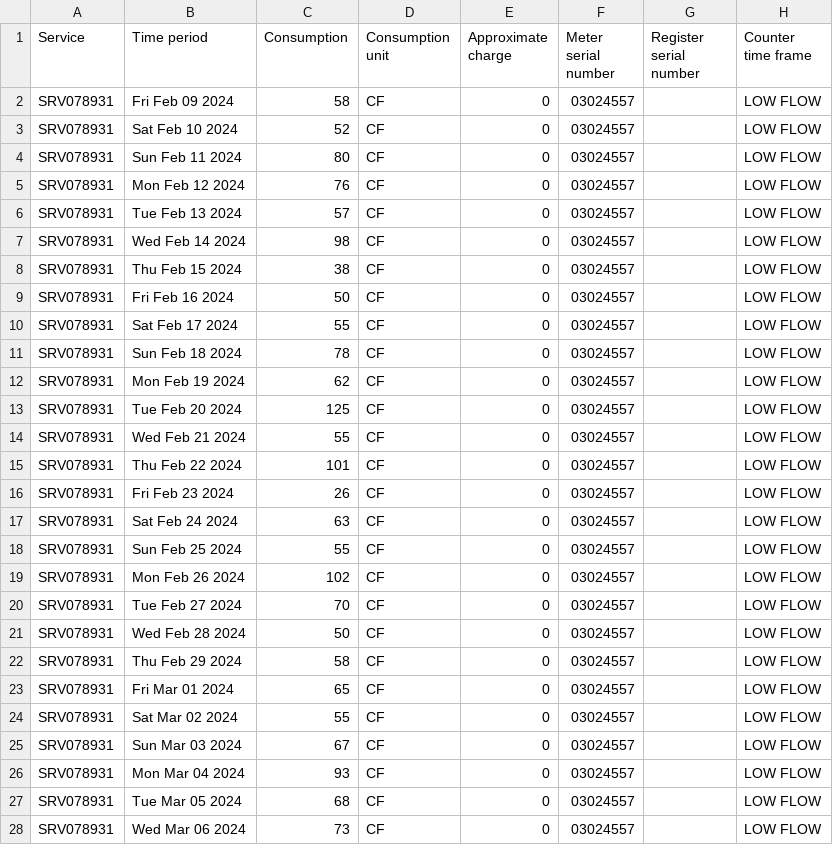
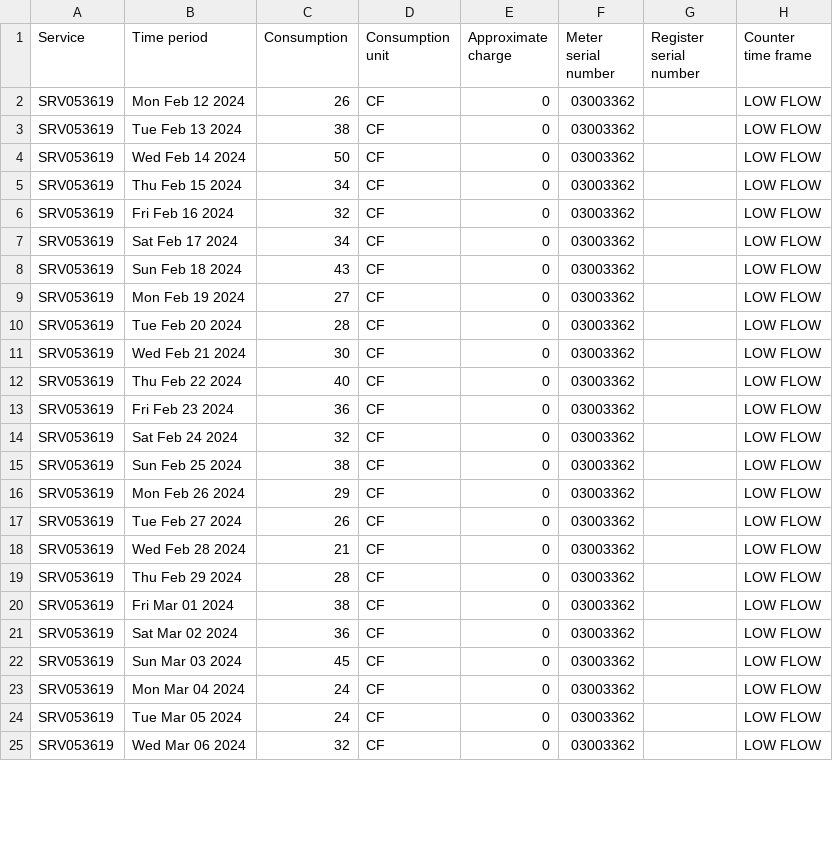
Before and after one commit to waterusage/datagopm, a CSV file: 11_f.csv, drawn as a sheet; only a part is shown; the diff covers the shown part only.

```diff
--- a/11_f.csv
+++ b/11_f.csv
@@ -1,28 +1,25 @@
 Service,Time period,Consumption,Consumption unit,Approximate charge,Meter serial number,Register serial number,Counter time frame
-SRV078931,Fri Feb 09 2024,58,CF,0,03024557,,LOW FLOW
-SRV078931,Sat Feb 10 2024,52,CF,0,03024557,,LOW FLOW
-SRV078931,Sun Feb 11 2024,80,CF,0,03024557,,LOW FLOW
-SRV078931,Mon Feb 12 2024,76,CF,0,03024557,,LOW FLOW
-SRV078931,Tue Feb 13 2024,57,CF,0,03024557,,LOW FLOW
-SRV078931,Wed Feb 14 2024,98,CF,0,03024557,,LOW FLOW
-SRV078931,Thu Feb 15 2024,38,CF,0,03024557,,LOW FLOW
-SRV078931,Fri Feb 16 2024,50,CF,0,03024557,,LOW FLOW
-SRV078931,Sat Feb 17 2024,55,CF,0,03024557,,LOW FLOW
-SRV078931,Sun Feb 18 2024,78,CF,0,03024557,,LOW FLOW
-SRV078931,Mon Feb 19 2024,62,CF,0,03024557,,LOW FLOW
-SRV078931,Tue Feb 20 2024,125,CF,0,03024557,,LOW FLOW
-SRV078931,Wed Feb 21 2024,55,CF,0,03024557,,LOW FLOW
-SRV078931,Thu Feb 22 2024,101,CF,0,03024557,,LOW FLOW
-SRV078931,Fri Feb 23 2024,26,CF,0,03024557,,LOW FLOW
-SRV078931,Sat Feb 24 2024,63,CF,0,03024557,,LOW FLOW
-SRV078931,Sun Feb 25 2024,55,CF,0,03024557,,LOW FLOW
-SRV078931,Mon Feb 26 2024,102,CF,0,03024557,,LOW FLOW
-SRV078931,Tue Feb 27 2024,70,CF,0,03024557,,LOW FLOW
-SRV078931,Wed Feb 28 2024,50,CF,0,03024557,,LOW FLOW
-SRV078931,Thu Feb 29 2024,58,CF,0,03024557,,LOW FLOW
-SRV078931,Fri Mar 01 2024,65,CF,0,03024557,,LOW FLOW
-SRV078931,Sat Mar 02 2024,55,CF,0,03024557,,LOW FLOW
-SRV078931,Sun Mar 03 2024,67,CF,0,03024557,,LOW FLOW
-SRV078931,Mon Mar 04 2024,93,CF,0,03024557,,LOW FLOW
-SRV078931,Tue Mar 05 2024,68,CF,0,03024557,,LOW FLOW
-SRV078931,Wed Mar 06 2024,73,CF,0,03024557,,LOW FLOW
+SRV053619,Mon Feb 12 2024,26,CF,0,03003362,,LOW FLOW
+SRV053619,Tue Feb 13 2024,38,CF,0,03003362,,LOW FLOW
+SRV053619,Wed Feb 14 2024,50,CF,0,03003362,,LOW FLOW
+SRV053619,Thu Feb 15 2024,34,CF,0,03003362,,LOW FLOW
+SRV053619,Fri Feb 16 2024,32,CF,0,03003362,,LOW FLOW
+SRV053619,Sat Feb 17 2024,34,CF,0,03003362,,LOW FLOW
+SRV053619,Sun Feb 18 2024,43,CF,0,03003362,,LOW FLOW
+SRV053619,Mon Feb 19 2024,27,CF,0,03003362,,LOW FLOW
+SRV053619,Tue Feb 20 2024,28,CF,0,03003362,,LOW FLOW
+SRV053619,Wed Feb 21 2024,30,CF,0,03003362,,LOW FLOW
+SRV053619,Thu Feb 22 2024,40,CF,0,03003362,,LOW FLOW
+SRV053619,Fri Feb 23 2024,36,CF,0,03003362,,LOW FLOW
+SRV053619,Sat Feb 24 2024,32,CF,0,03003362,,LOW FLOW
+SRV053619,Sun Feb 25 2024,38,CF,0,03003362,,LOW FLOW
+SRV053619,Mon Feb 26 2024,29,CF,0,03003362,,LOW FLOW
+SRV053619,Tue Feb 27 2024,26,CF,0,03003362,,LOW FLOW
+SRV053619,Wed Feb 28 2024,21,CF,0,03003362,,LOW FLOW
+SRV053619,Thu Feb 29 2024,28,CF,0,03003362,,LOW FLOW
+SRV053619,Fri Mar 01 2024,38,CF,0,03003362,,LOW FLOW
+SRV053619,Sat Mar 02 2024,36,CF,0,03003362,,LOW FLOW
+SRV053619,Sun Mar 03 2024,45,CF,0,03003362,,LOW FLOW
+SRV053619,Mon Mar 04 2024,24,CF,0,03003362,,LOW FLOW
+SRV053619,Tue Mar 05 2024,24,CF,0,03003362,,LOW FLOW
+SRV053619,Wed Mar 06 2024,32,CF,0,03003362,,LOW FLOW
```
Also changed, not shown: 1 added row and 15 edited cells elsewhere in this file, 12_e.csv, 14_k.csv, 15 other files.
